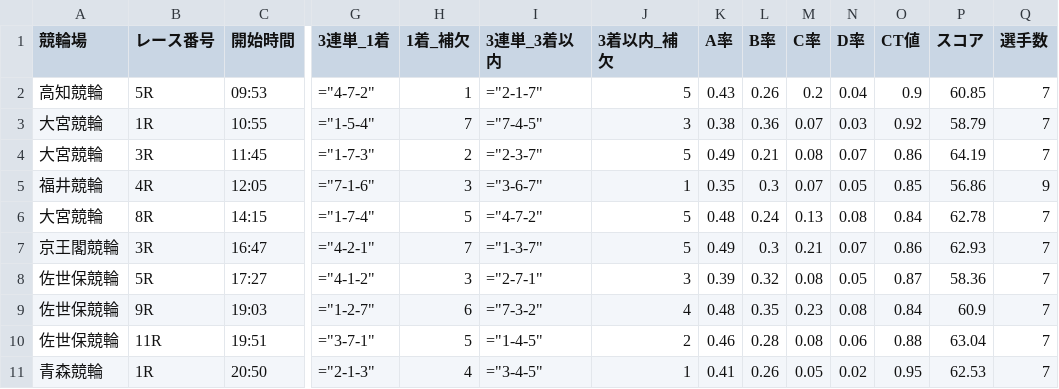
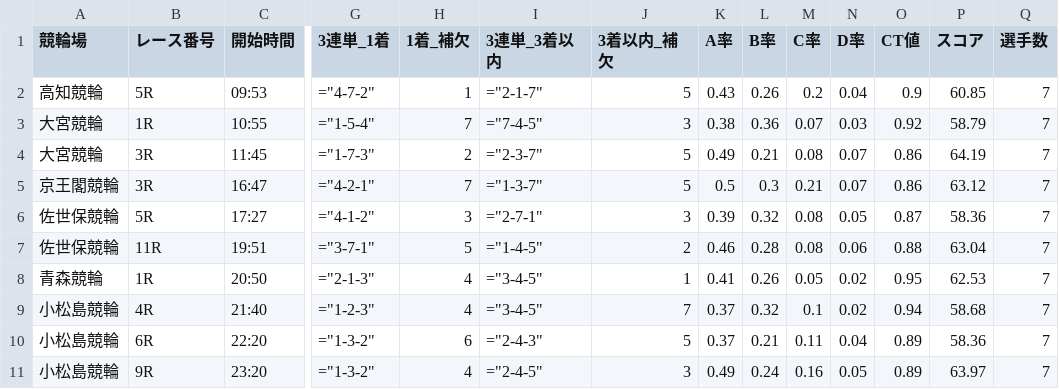
Before and after one commit to ama04149/keirin-ai, a CSV file: keirin_race_summary2.csv, drawn as a sheet; only a part is shown, gaps mark what is left out; removed rows and columns are numbered as before the commit, all else as after; rows hold the shown columns only; the diff names each change by its address in the sheet, - before the commit and + after, or states it on an @@ line.

```diff
--- a/keirin_race_summary2.csv
+++ b/keirin_race_summary2.csv
-row 5: 福井競輪 | 4R | 12:05 | ="7-1-6" | 3 | ="3-6-7" | 1 | 0.35 | 0.3 | 0.07 | 0.05 | 0.85 | 56.86 | 9
-row 6: 大宮競輪 | 8R | 14:15 | ="1-7-4" | 5 | ="4-7-2" | 5 | 0.48 | 0.24 | 0.13 | 0.08 | 0.84 | 62.78 | 7
-K5 (A率): 0.49
+K5 (A率): 0.5
-P5 (スコア): 62.93
+P5 (スコア): 63.12
-row 9: 佐世保競輪 | 9R | 19:03 | ="1-2-7" | 6 | ="7-3-2" | 4 | 0.48 | 0.35 | 0.23 | 0.08 | 0.84 | 60.9 | 7
+row 9: 小松島競輪 | 4R | 21:40 | ="1-2-3" | 4 | ="3-4-5" | 7 | 0.37 | 0.32 | 0.1 | 0.02 | 0.94 | 58.68 | 7
+row 10: 小松島競輪 | 6R | 22:20 | ="1-3-2" | 6 | ="2-4-3" | 5 | 0.37 | 0.21 | 0.11 | 0.04 | 0.89 | 58.36 | 7
+row 11: 小松島競輪 | 9R | 23:20 | ="1-3-2" | 4 | ="2-4-5" | 3 | 0.49 | 0.24 | 0.16 | 0.05 | 0.89 | 63.97 | 7
```
Also changed, not shown: keirin_race_summary.csv, keirin_race_summary3.csv, 2 other files.
